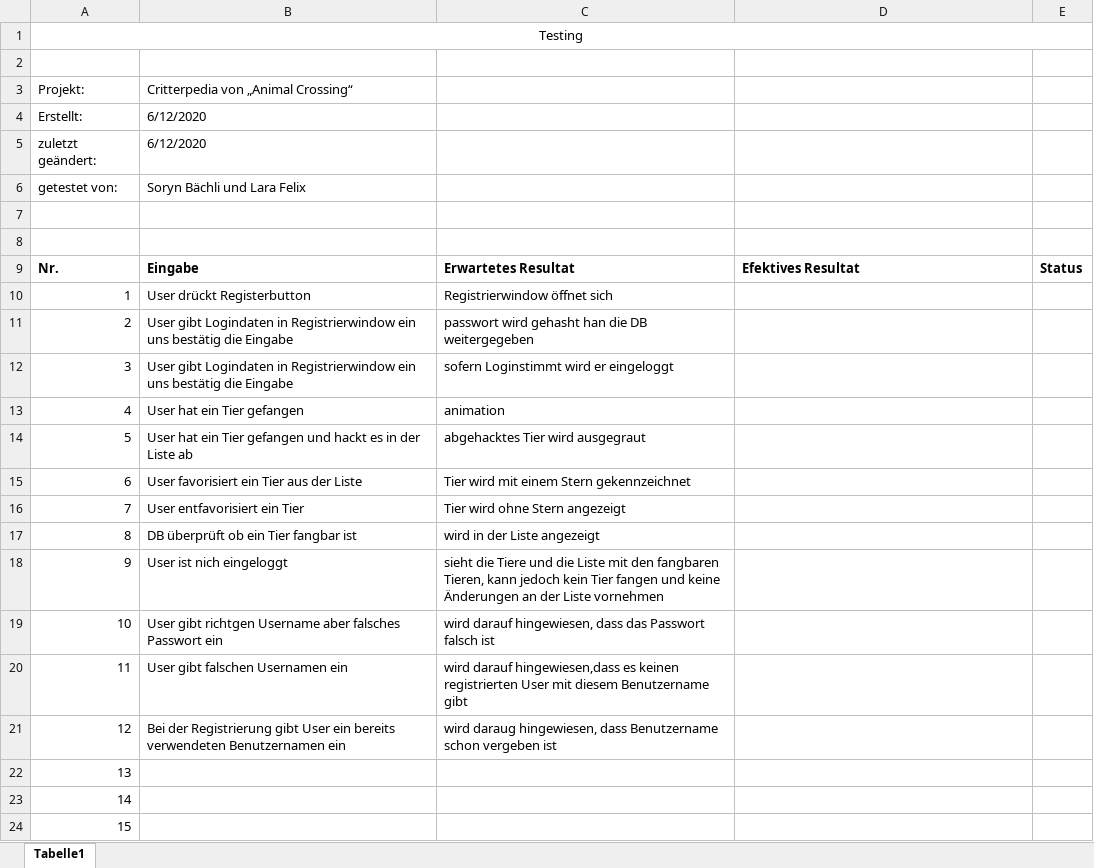
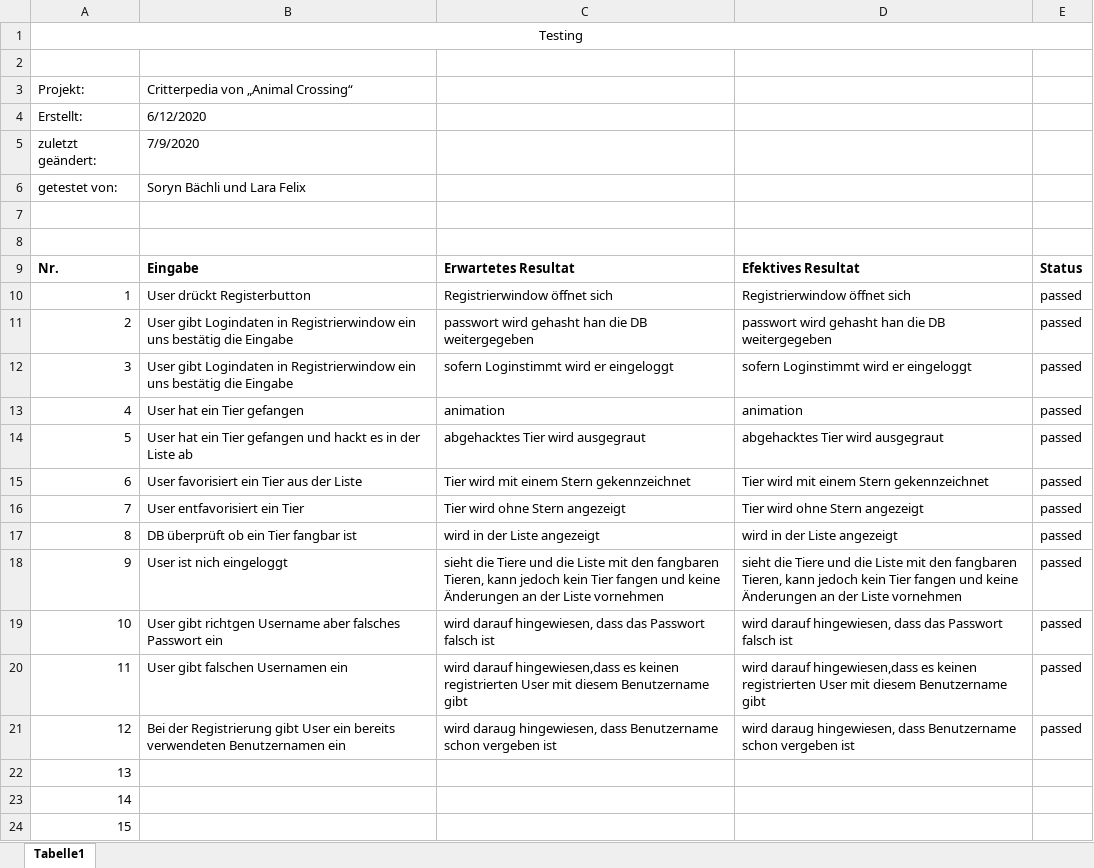
Before and after one commit to Soryyyn/Critterpedia, an Excel workbook: docs/M133_Testing_baechli_felix.xlsx, sheet Tabelle1, drawn as a sheet; values as stored, in another font and other column widths than the file's, no borders; the diff names each change by its address in the sheet, - before the commit and + after, or states it on an @@ line.

```diff
--- a/docs/M133_Testing_baechli_felix.xlsx (sheet Tabelle1)
+++ b/docs/M133_Testing_baechli_felix.xlsx (sheet Tabelle1)
-B5: 6/12/2020
+B5: 7/9/2020
-D10: (empty)
+D10: Registrierwindow öffnet sich
-E10:E21: (empty)
+E10:E21: passed
-D11: (empty)
+D11: passwort wird gehasht han die DB weitergegeben
-D12: (empty)
+D12: sofern Loginstimmt wird er eingeloggt
-D13: (empty)
+D13: animation
-D14: (empty)
+D14: abgehacktes Tier wird ausgegraut
-D15: (empty)
+D15: Tier wird mit einem Stern gekennzeichnet
-D16: (empty)
+D16: Tier wird ohne Stern angezeigt
-D17: (empty)
+D17: wird in der Liste angezeigt
-D18: (empty)
+D18: sieht die Tiere und die Liste mit den fangbaren Tieren, kann jedoch kein Tier fangen und keine Änderungen an der Liste vornehmen
-D19: (empty)
+D19: wird darauf hingewiesen, dass das Passwort falsch ist
-D20: (empty)
+D20: wird darauf hingewiesen,dass es keinen registrierten User mit diesem Benutzername gibt
-D21: (empty)
+D21: wird daraug hingewiesen, dass Benutzername schon vergeben ist
```
Also changed, not shown: 1 other file.
